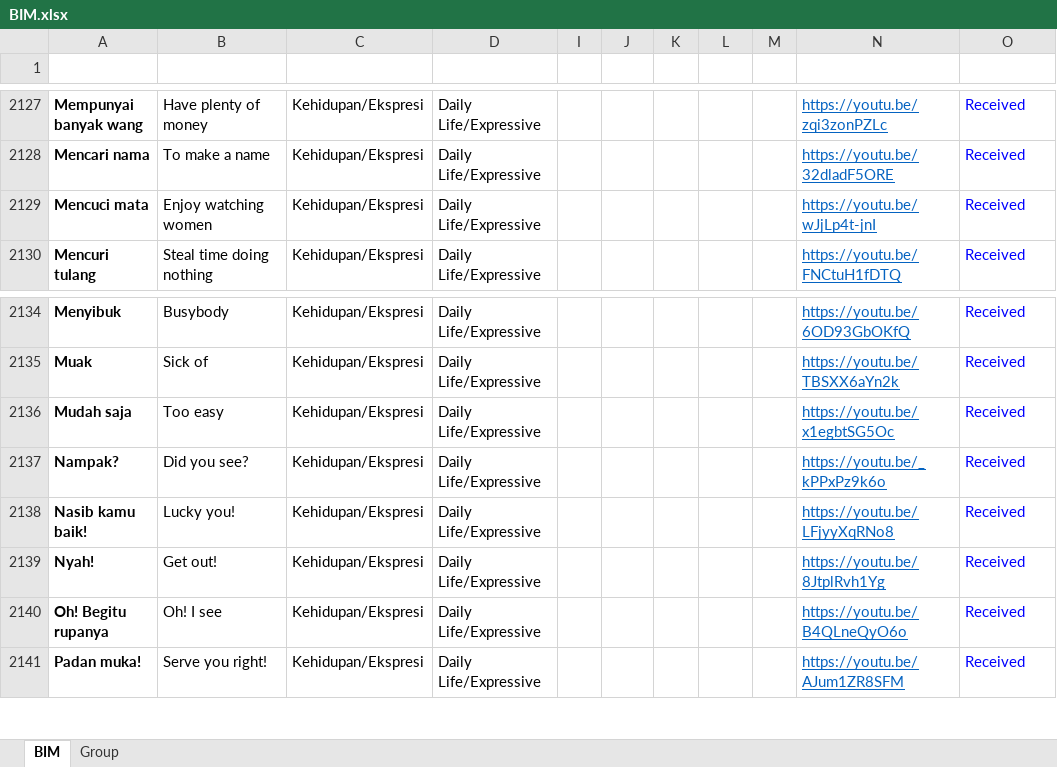
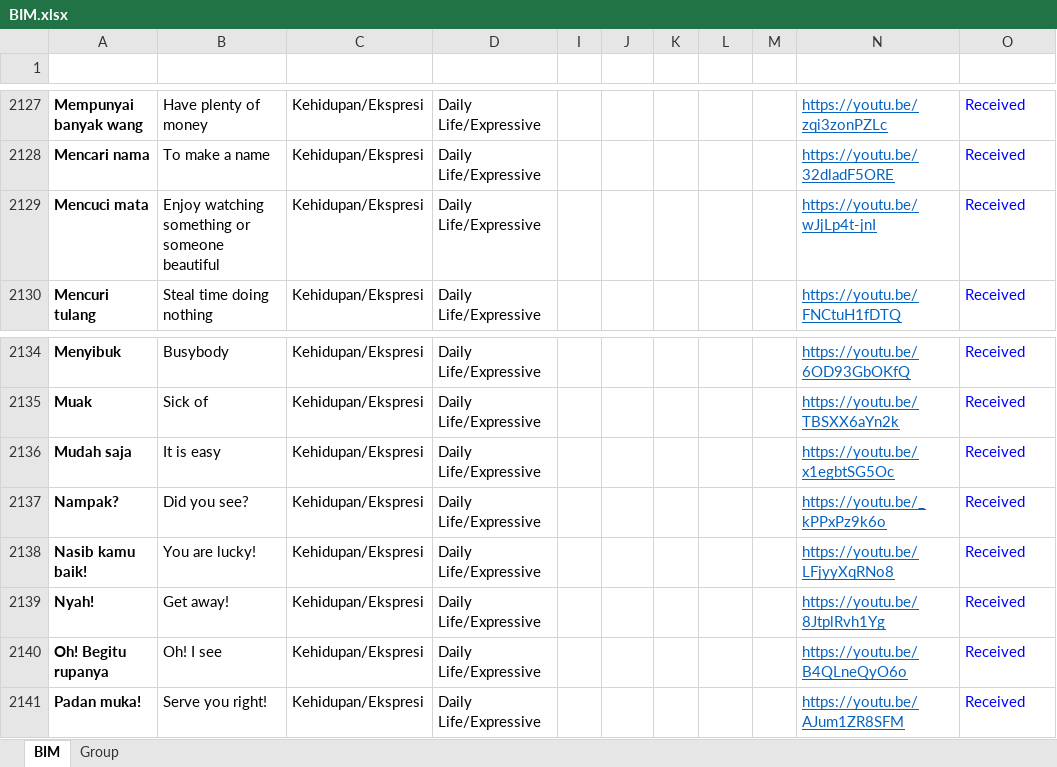
Before and after one commit to malaysiafederationofthedeaf/ggb-mfd-project, an Excel workbook: public/assets/BIM.xlsx, sheet BIM, drawn as a sheet; only a part is shown, gaps mark what is left out; values as stored, in another font and other column widths than the file's, no borders; charts and pictures and conditional formats and table styles not drawn; the diff names each change by its address in the sheet, - before the commit and + after, or states it on an @@ line.

Commit message:
update BIM Sheet eyesore

```diff
--- a/public/assets/BIM.xlsx (sheet BIM)
+++ b/public/assets/BIM.xlsx (sheet BIM)
-B2129 (Word): Enjoy watching women
+B2129 (Word): Enjoy watching something or someone beautiful
-B2136 (Word): Too easy
+B2136 (Word): It is easy
-B2138 (Word): Lucky you!
+B2138 (Word): You are lucky!
-B2139 (Word): Get out!
+B2139 (Word): Get away!
```
